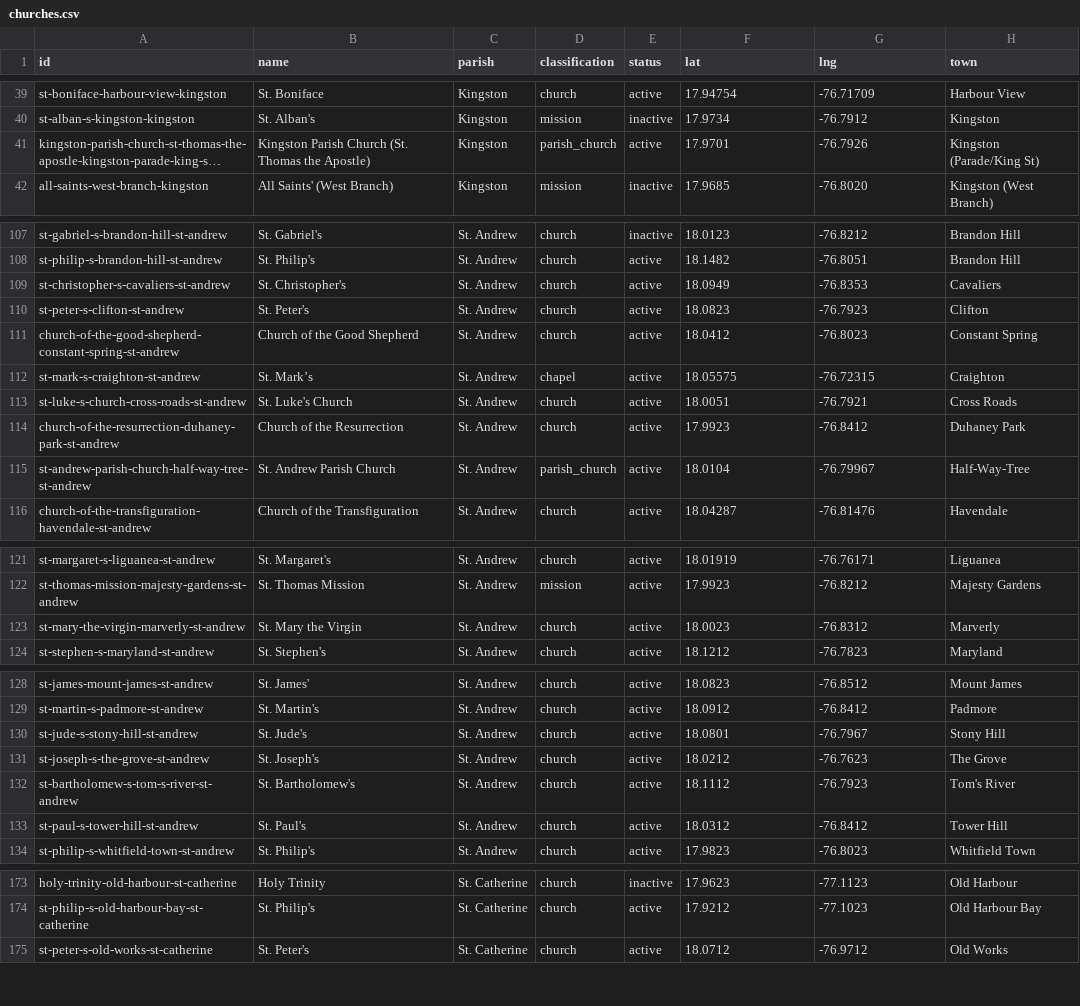
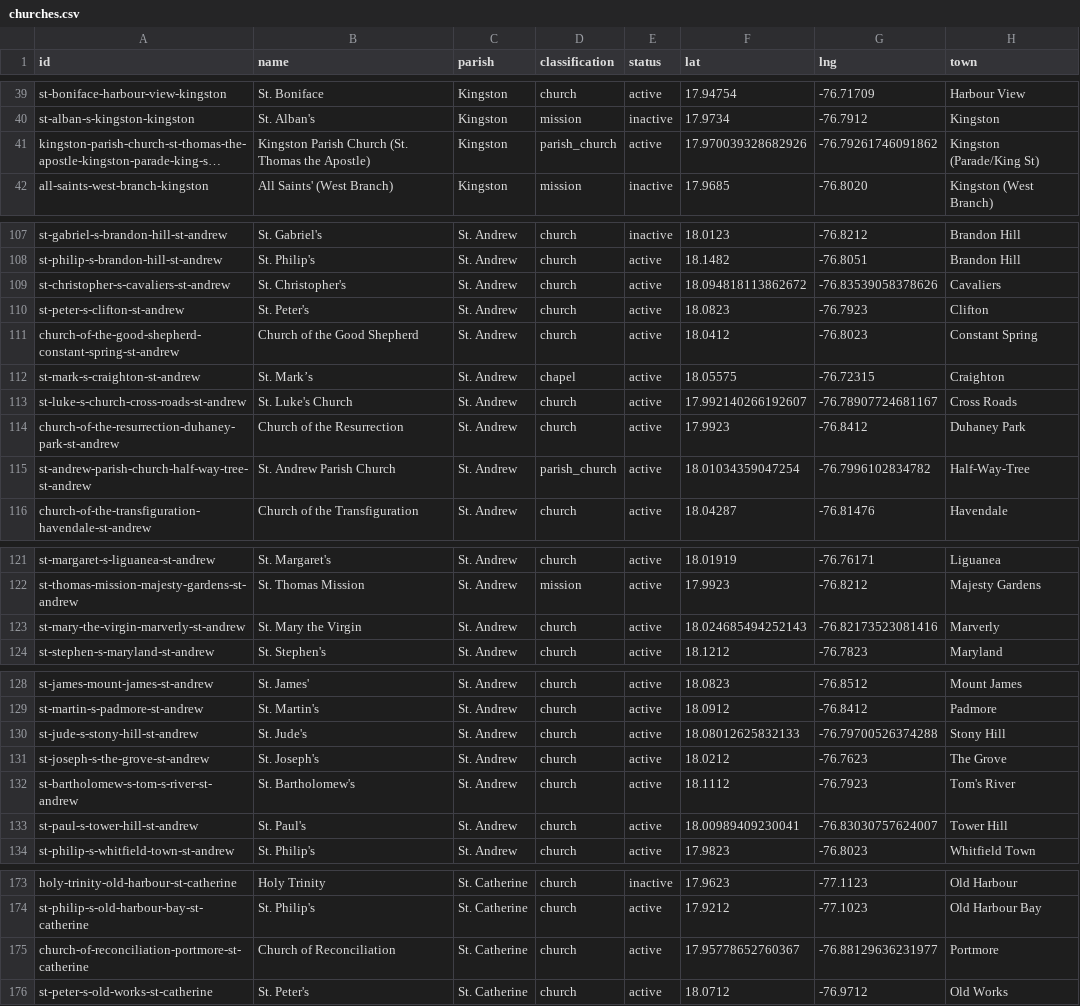
Before and after one commit to kwierenga/Anglican-Churches-in-Jamaica, a CSV file: data/churches.csv, drawn as a sheet; only a part is shown, gaps mark what is left out; long unchanged cells end in …; the diff covers the shown part only; the diff names each change by its address in the sheet, - before the commit and + after, or states it on an @@ line.

```diff
--- a/data/churches.csv
+++ b/data/churches.csv
-F41 (lat): 17.9701
+F41 (lat): 17.970039328682926
-G41 (lng): -76.7926
+G41 (lng): -76.79261746091862
-F109 (lat): 18.0949
+F109 (lat): 18.094818113862672
-G109 (lng): -76.8353
+G109 (lng): -76.83539058378626
-F113 (lat): 18.0051
+F113 (lat): 17.992140266192607
-G113 (lng): -76.7921
+G113 (lng): -76.78907724681167
-F115 (lat): 18.0104
+F115 (lat): 18.01034359047254
-G115 (lng): -76.79967
+G115 (lng): -76.7996102834782
-F123 (lat): 18.0023
+F123 (lat): 18.024685494252143
-G123 (lng): -76.8312
+G123 (lng): -76.82173523081416
-F130 (lat): 18.0801
+F130 (lat): 18.08012625832133
-G130 (lng): -76.7967
+G130 (lng): -76.79700526374288
-F133 (lat): 18.0312
+F133 (lat): 18.00989409230041
-G133 (lng): -76.8412
+G133 (lng): -76.83030757624007
+row 175: church-of-reconciliation-portmore-st-catherine | Church of Reconciliation | St. Catherine | church | active | 17.95778652760367 | -76.88129636231977 | Portmore
```
Also changed, not shown: 2 edited cells elsewhere in this file.
